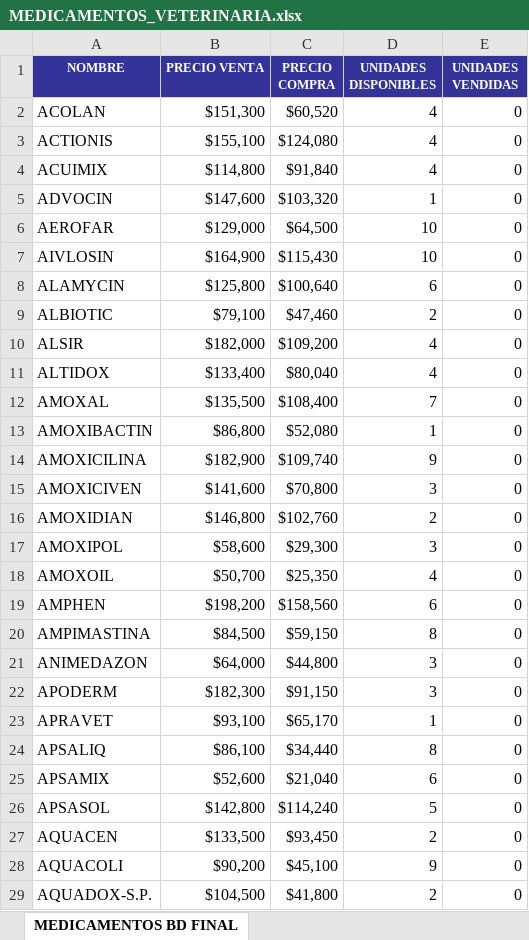
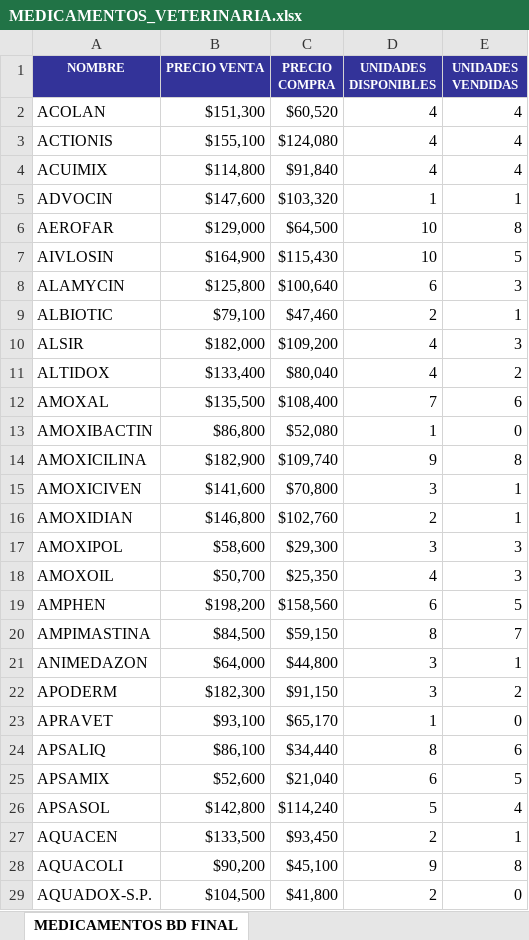
Before and after one commit to eugeniadayoub/Proyecto-Web-Backend2, an Excel workbook: demo/src/main/resources/MEDICAMENTOS_VETERINARIA.xlsx, sheet MEDICAMENTOS BD FINAL, drawn as a sheet; only a part is shown; values as stored, in another font and other column widths than the file's, no borders; conditional formats not drawn; the diff covers the shown part only; the diff names each change by its address in the sheet, - before the commit and + after, or states it on an @@ line.

Commit message:
Cambio valores medicamentos excel

```diff
--- a/demo/src/main/resources/MEDICAMENTOS_VETERINARIA.xlsx (sheet MEDICAMENTOS BD FINAL)
+++ b/demo/src/main/resources/MEDICAMENTOS_VETERINARIA.xlsx (sheet MEDICAMENTOS BD FINAL)
-E2:E4 (UNIDADES VENDIDAS): 0
+E2:E4 (UNIDADES VENDIDAS): 4
-E5 (UNIDADES VENDIDAS): 0
+E5 (UNIDADES VENDIDAS): 1
-E6 (UNIDADES VENDIDAS): 0
+E6 (UNIDADES VENDIDAS): 8
-E7 (UNIDADES VENDIDAS): 0
+E7 (UNIDADES VENDIDAS): 5
-E8 (UNIDADES VENDIDAS): 0
+E8 (UNIDADES VENDIDAS): 3
-E9 (UNIDADES VENDIDAS): 0
+E9 (UNIDADES VENDIDAS): 1
-E10 (UNIDADES VENDIDAS): 0
+E10 (UNIDADES VENDIDAS): 3
-E11 (UNIDADES VENDIDAS): 0
+E11 (UNIDADES VENDIDAS): 2
-E12 (UNIDADES VENDIDAS): 0
+E12 (UNIDADES VENDIDAS): 6
-E14 (UNIDADES VENDIDAS): 0
+E14 (UNIDADES VENDIDAS): 8
-E15:E16 (UNIDADES VENDIDAS): 0
+E15:E16 (UNIDADES VENDIDAS): 1
-E17:E18 (UNIDADES VENDIDAS): 0
+E17:E18 (UNIDADES VENDIDAS): 3
-E19 (UNIDADES VENDIDAS): 0
+E19 (UNIDADES VENDIDAS): 5
-E20 (UNIDADES VENDIDAS): 0
+E20 (UNIDADES VENDIDAS): 7
-E21 (UNIDADES VENDIDAS): 0
+E21 (UNIDADES VENDIDAS): 1
-E22 (UNIDADES VENDIDAS): 0
+E22 (UNIDADES VENDIDAS): 2
-E24 (UNIDADES VENDIDAS): 0
+E24 (UNIDADES VENDIDAS): 6
-E25 (UNIDADES VENDIDAS): 0
+E25 (UNIDADES VENDIDAS): 5
-E26 (UNIDADES VENDIDAS): 0
+E26 (UNIDADES VENDIDAS): 4
-E27 (UNIDADES VENDIDAS): 0
+E27 (UNIDADES VENDIDAS): 1
-E28 (UNIDADES VENDIDAS): 0
+E28 (UNIDADES VENDIDAS): 8
```
Also changed, not shown: 457 edited cells elsewhere in this sheet, 2 other files.
